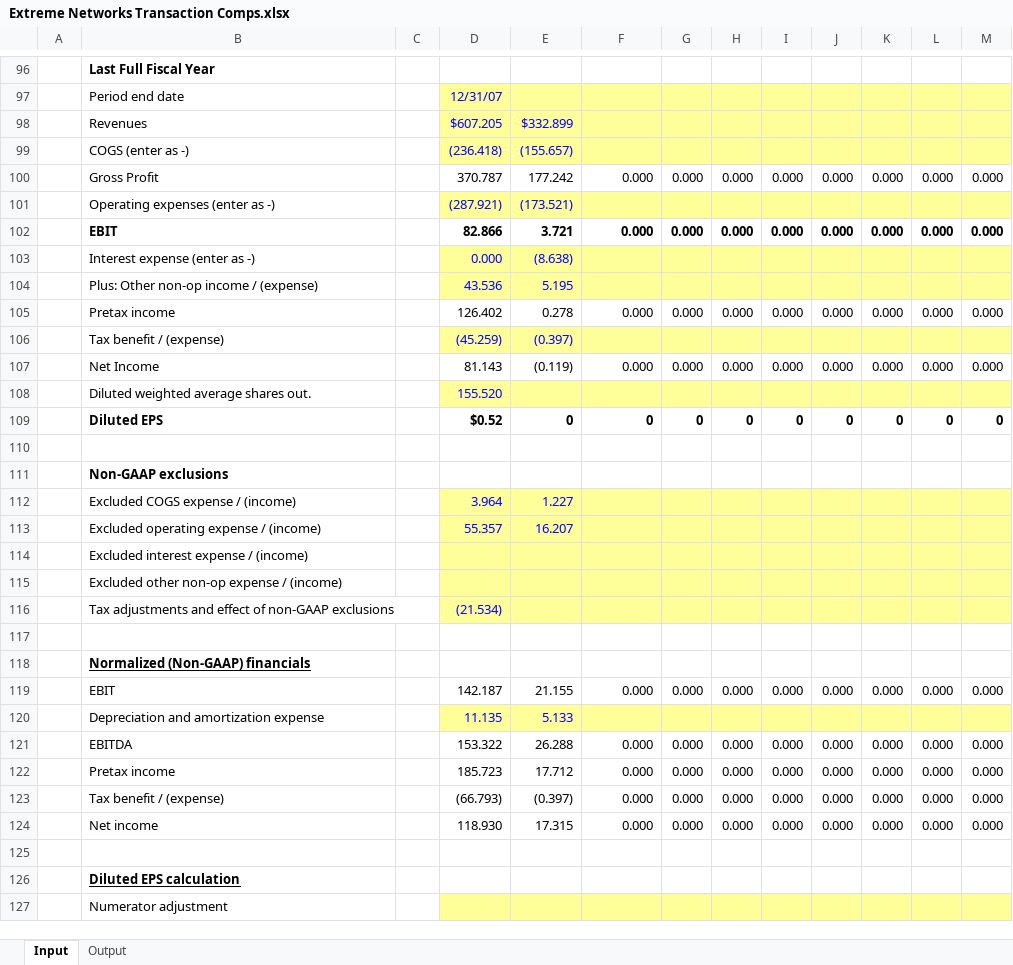
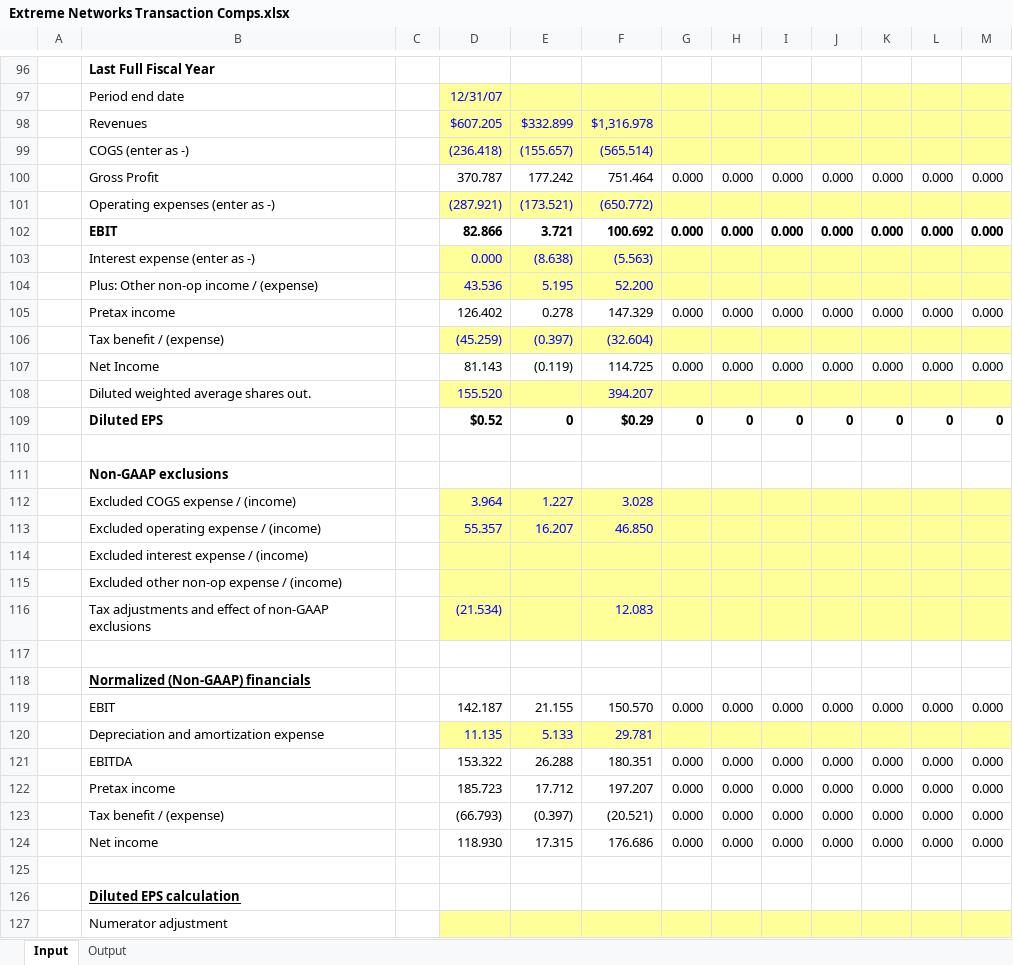
Before and after one commit to willjrobertsjr/Apple-Financial-Statement-Models, an Excel workbook: Extreme Networks Transaction Comps.xlsx, sheet Input, drawn as a sheet; only a part is shown, gaps mark what is left out; values as stored, in another font and other column widths than the file's, no borders; conditional formats not drawn; the diff covers the shown part only; the diff names each change by its address in the sheet, - before the commit and + after, or states it on an @@ line.

Commit message:
3COM Comp Completed

```diff
--- a/Extreme Networks Transaction Comps.xlsx (sheet Input)
+++ b/Extreme Networks Transaction Comps.xlsx (sheet Input)
-F98: (empty)
+F98: $1,316.978
-F99: (empty)
+F99: (565.514)
-F100: 0.000
+F100: 751.464
-F101: (empty)
+F101: (650.772)
-F102: 0.000
+F102: 100.692
-F103: (empty)
+F103: (5.563)
-F104: (empty)
+F104: 52.200
-F105: 0.000
+F105: 147.329
-F106: (empty)
+F106: (32.604)
-F107: 0.000
+F107: 114.725
-F108: (empty)
+F108: 394.207
-F109: 0
+F109: $0.29
-F112: (empty)
+F112: 3.028
-F113: (empty)
+F113: 46.850
-F116: (empty)
+F116: 12.083
-F119: 0.000
+F119: 150.570
-F120: (empty)
+F120: 29.781
-F121: 0.000
+F121: 180.351
-F122: 0.000
+F122: 197.207
-F123: 0.000
+F123: (20.521)
-F124: 0.000
+F124: 176.686
```
Also changed, not shown: 1 added row, 1 removed row and 107 edited cells elsewhere in this sheet.
